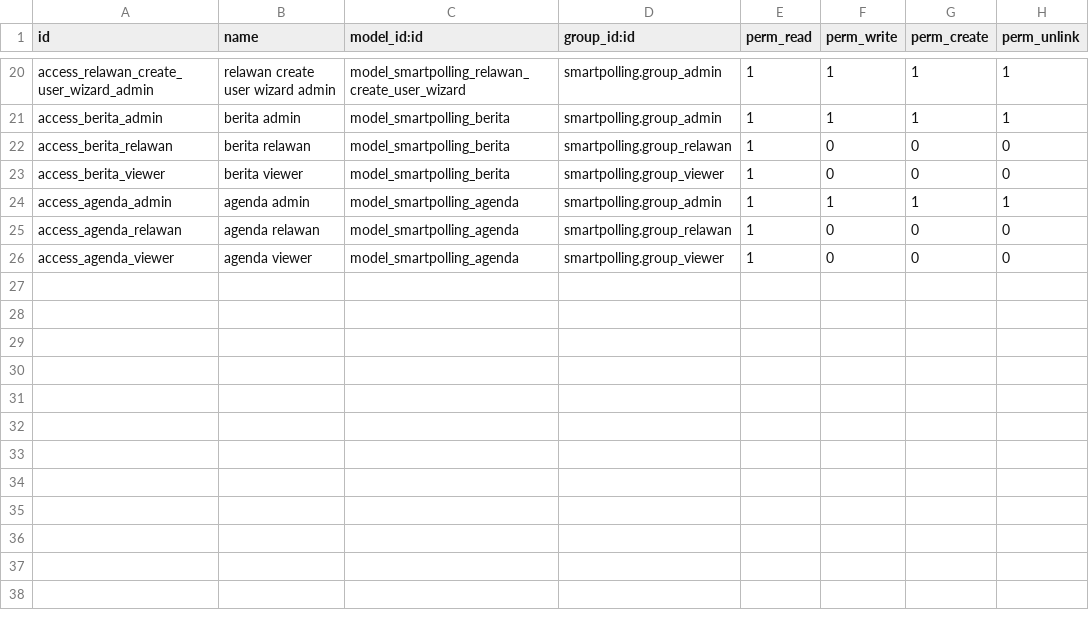
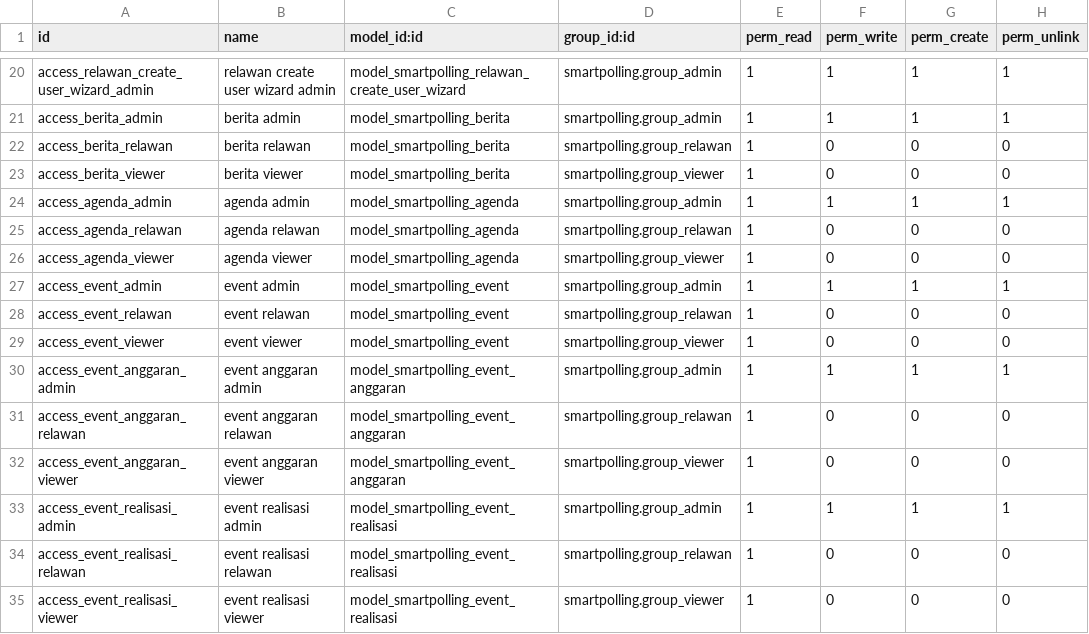
Before and after one commit to rofianto507/smartpolling, a CSV file: security/ir.model.access.csv, drawn as a sheet; only a part is shown, gaps mark what is left out.

Commit message:
feat(event): Add event management for suara penggalangan
- Introduced new model `smartpolling.event` to manage events for suara penggalangan.
- Added fields for event details including name, PIC, dates, budget, and status tracking.
- Implemented actions for event submission, approval, revision requests, and reporting.
- Created views for event list, form, pivot, and graph representation.
- Updated mobile templates to include event-related functionalities.
- Added filters and search capabilities for event management.
- Implemented tests for event workflows and UI interactions.

```diff
--- a/security/ir.model.access.csv
+++ b/security/ir.model.access.csv
@@ -26 +26,10 @@ access_agenda_relawan,agenda relawan,model_smartpolling_agenda,smartpolling.grou
 access_agenda_viewer,agenda viewer,model_smartpolling_agenda,smartpolling.group_viewer,1,0,0,0
+access_event_admin,event admin,model_smartpolling_event,smartpolling.group_admin,1,1,1,1
+access_event_relawan,event relawan,model_smartpolling_event,smartpolling.group_relawan,1,0,0,0
+access_event_viewer,event viewer,model_smartpolling_event,smartpolling.group_viewer,1,0,0,0
+access_event_anggaran_admin,event anggaran admin,model_smartpolling_event_anggaran,smartpolling.group_admin,1,1,1,1
+access_event_anggaran_relawan,event anggaran relawan,model_smartpolling_event_anggaran,smartpolling.group_relawan,1,0,0,0
+access_event_anggaran_viewer,event anggaran viewer,model_smartpolling_event_anggaran,smartpolling.group_viewer,1,0,0,0
+access_event_realisasi_admin,event realisasi admin,model_smartpolling_event_realisasi,smartpolling.group_admin,1,1,1,1
+access_event_realisasi_relawan,event realisasi relawan,model_smartpolling_event_realisasi,smartpolling.group_relawan,1,0,0,0
+access_event_realisasi_viewer,event realisasi viewer,model_smartpolling_event_realisasi,smartpolling.group_viewer,1,0,0,0
```
Also changed, not shown: 17 other files.
